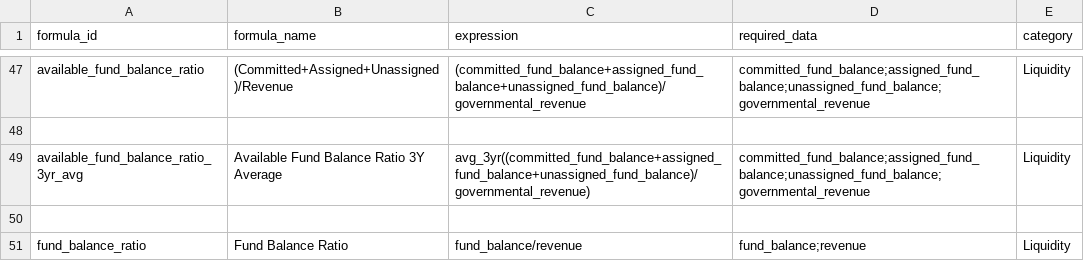
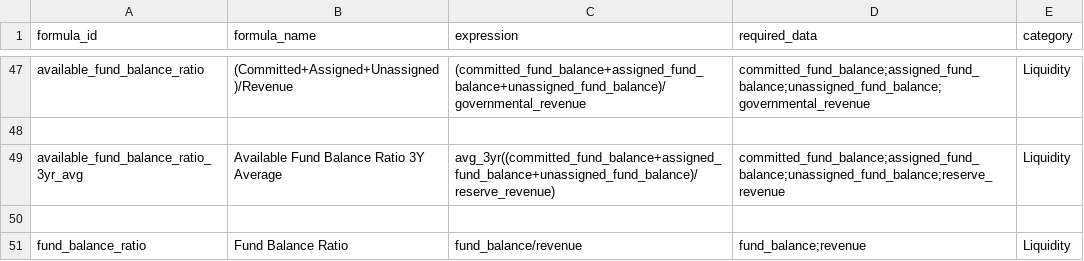
Before and after one commit to choee189071-oss/Scoreboard-Combo, a CSV file: config/formula_library.csv, drawn as a sheet; only a part is shown, gaps mark what is left out.

```diff
--- a/config/formula_library.csv
+++ b/config/formula_library.csv
@@ -48,3 +48,3 @@ available_fund_balance_ratio,(Committed+Assigned+Unassigned)/Revenue,(committed_
 
-available_fund_balance_ratio_3yr_avg,Available Fund Balance Ratio 3Y Average,avg_3yr((committed_fund_balance+assigned_fund_balance+unassigned_fund_balance)/governmental_revenue),committed_fund_balance;assigned_fund_balance;unassigned_fund_balance;governmental_revenue,Liquidity
+available_fund_balance_ratio_3yr_avg,Available Fund Balance Ratio 3Y Average,avg_3yr((committed_fund_balance+assigned_fund_balance+unassigned_fund_balance)/reserve_revenue),committed_fund_balance;assigned_fund_balance;unassigned_fund_balance;reserve_revenue,Liquidity
 
```
Also changed, not shown: config/data_dictionary.csv, config/source_priority.csv, 4 other files.
